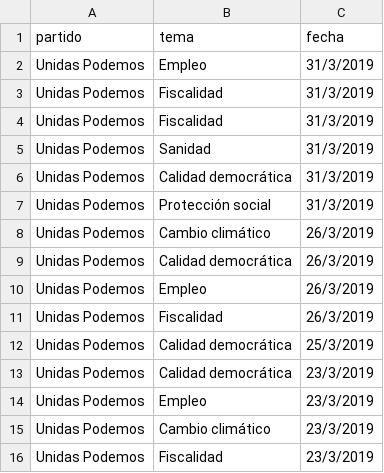
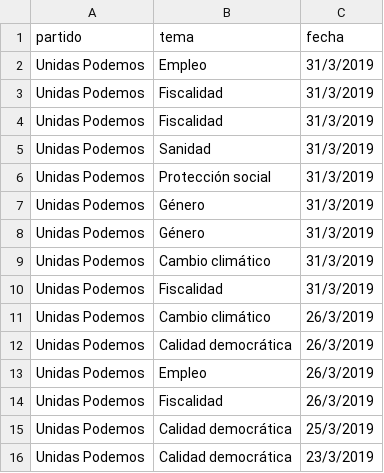
Before and after one commit to bislai/lab, a CSV file: poletika/partidos/unidas-podemos/unidas-podemos.csv, drawn as a sheet; only a part is shown; the shorter side is filled out with more unchanged rows.

```diff
--- a/poletika/partidos/unidas-podemos/unidas-podemos.csv
+++ b/poletika/partidos/unidas-podemos/unidas-podemos.csv
@@ -5,4 +5,7 @@ Unidas Podemos,Fiscalidad,31/3/2019
 Unidas Podemos,Sanidad,31/3/2019
-Unidas Podemos,Calidad democrática,31/3/2019
 Unidas Podemos,Protección social,31/3/2019
+Unidas Podemos,Género,31/3/2019
+Unidas Podemos,Género,31/3/2019
+Unidas Podemos,Cambio climático,31/3/2019
+Unidas Podemos,Fiscalidad,31/3/2019
 Unidas Podemos,Cambio climático,26/3/2019
```
Also changed, not shown: poletika/partidos/ciudadanos/ciudadanos.csv, poletika/partidos/partido-popular/partido-popular.csv, 23 other files.
